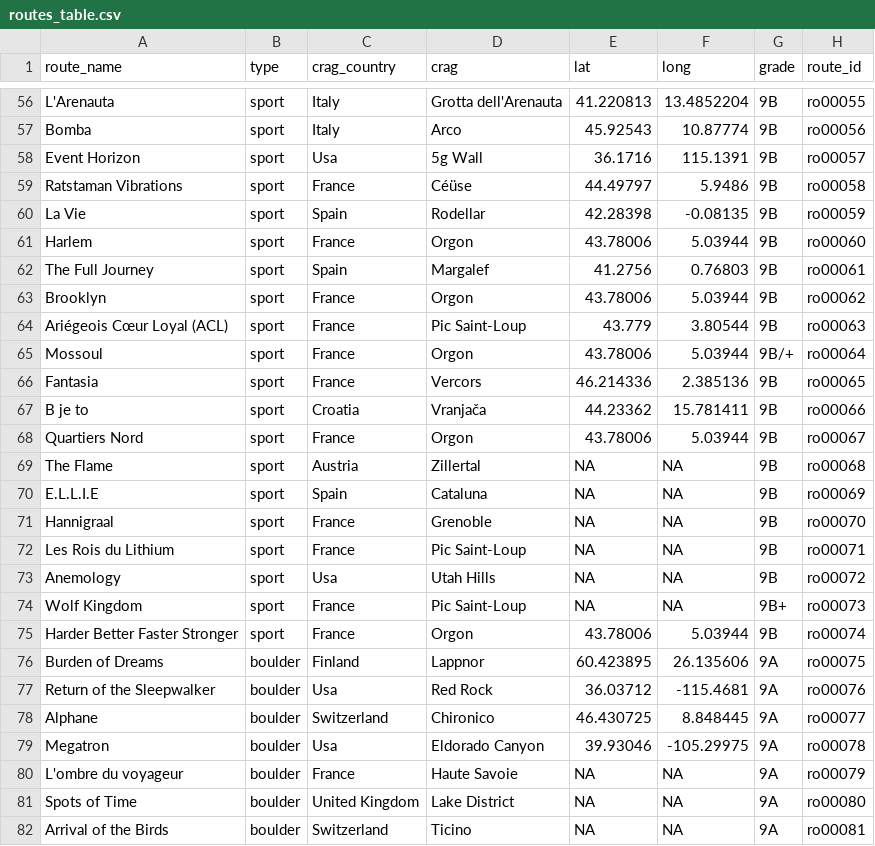
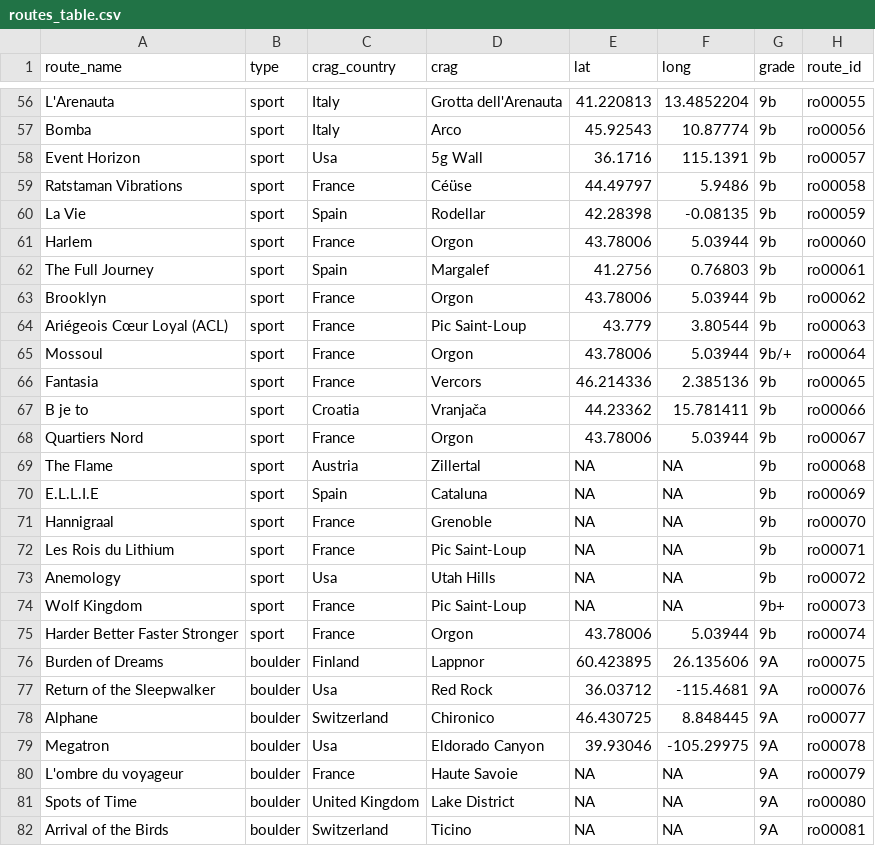
Before and after one commit to 9cpluss/hardest-climbs, a CSV file: data/routes_table.csv, drawn as a sheet; only a part is shown, gaps mark what is left out; the diff covers the shown part only.

```diff
--- a/data/routes_table.csv
+++ b/data/routes_table.csv
@@ -56,21 +56,21 @@
-"L'Arenauta","sport","Italy","Grotta dell'Arenauta",41.220813,13.4852204,"9B","ro00055"
-"Bomba","sport","Italy","Arco",45.92543,10.87774,"9B","ro00056"
-"Event Horizon","sport","Usa","5g Wall",36.1716,115.1391,"9B","ro00057"
-"Ratstaman Vibrations","sport","France","Céüse",44.49797,5.9486,"9B","ro00058"
-"La Vie","sport","Spain","Rodellar",42.28398,-0.08135,"9B","ro00059"
-"Harlem","sport","France","Orgon",43.78006,5.03944,"9B","ro00060"
-"The Full Journey","sport","Spain","Margalef",41.2756,0.76803,"9B","ro00061"
-"Brooklyn","sport","France","Orgon",43.78006,5.03944,"9B","ro00062"
-"Ariégeois Cœur Loyal (ACL)","sport","France","Pic Saint-Loup",43.779,3.80544,"9B","ro00063"
-"Mossoul","sport","France","Orgon",43.78006,5.03944,"9B/+","ro00064"
-"Fantasia","sport","France","Vercors",46.214336,2.385136,"9B","ro00065"
-"B je to","sport","Croatia","Vranjača",44.23362,15.781411,"9B","ro00066"
-"Quartiers Nord","sport","France","Orgon",43.78006,5.03944,"9B","ro00067"
-"The Flame","sport","Austria","Zillertal",NA,NA,"9B","ro00068"
-"E.L.L.I.E","sport","Spain","Cataluna",NA,NA,"9B","ro00069"
-"Hannigraal","sport","France","Grenoble",NA,NA,"9B","ro00070"
-"Les Rois du Lithium","sport","France","Pic Saint-Loup",NA,NA,"9B","ro00071"
-"Anemology","sport","Usa","Utah Hills",NA,NA,"9B","ro00072"
-"Wolf Kingdom","sport","France","Pic Saint-Loup",NA,NA,"9B+","ro00073"
-"Harder Better Faster Stronger","sport","France","Orgon",43.78006,5.03944,"9B","ro00074"
+"L'Arenauta","sport","Italy","Grotta dell'Arenauta",41.220813,13.4852204,"9b","ro00055"
+"Bomba","sport","Italy","Arco",45.92543,10.87774,"9b","ro00056"
+"Event Horizon","sport","Usa","5g Wall",36.1716,115.1391,"9b","ro00057"
+"Ratstaman Vibrations","sport","France","Céüse",44.49797,5.9486,"9b","ro00058"
+"La Vie","sport","Spain","Rodellar",42.28398,-0.08135,"9b","ro00059"
+"Harlem","sport","France","Orgon",43.78006,5.03944,"9b","ro00060"
+"The Full Journey","sport","Spain","Margalef",41.2756,0.76803,"9b","ro00061"
+"Brooklyn","sport","France","Orgon",43.78006,5.03944,"9b","ro00062"
+"Ariégeois Cœur Loyal (ACL)","sport","France","Pic Saint-Loup",43.779,3.80544,"9b","ro00063"
+"Mossoul","sport","France","Orgon",43.78006,5.03944,"9b/+","ro00064"
+"Fantasia","sport","France","Vercors",46.214336,2.385136,"9b","ro00065"
+"B je to","sport","Croatia","Vranjača",44.23362,15.781411,"9b","ro00066"
+"Quartiers Nord","sport","France","Orgon",43.78006,5.03944,"9b","ro00067"
+"The Flame","sport","Austria","Zillertal",NA,NA,"9b","ro00068"
+"E.L.L.I.E","sport","Spain","Cataluna",NA,NA,"9b","ro00069"
+"Hannigraal","sport","France","Grenoble",NA,NA,"9b","ro00070"
+"Les Rois du Lithium","sport","France","Pic Saint-Loup",NA,NA,"9b","ro00071"
+"Anemology","sport","Usa","Utah Hills",NA,NA,"9b","ro00072"
+"Wolf Kingdom","sport","France","Pic Saint-Loup",NA,NA,"9b+","ro00073"
+"Harder Better Faster Stronger","sport","France","Orgon",43.78006,5.03944,"9b","ro00074"
 "Burden of Dreams","boulder","Finland","Lappnor",60.423895,26.135606,"9A","ro00075"
```
Also changed, not shown: 54 edited cells elsewhere in this file.
